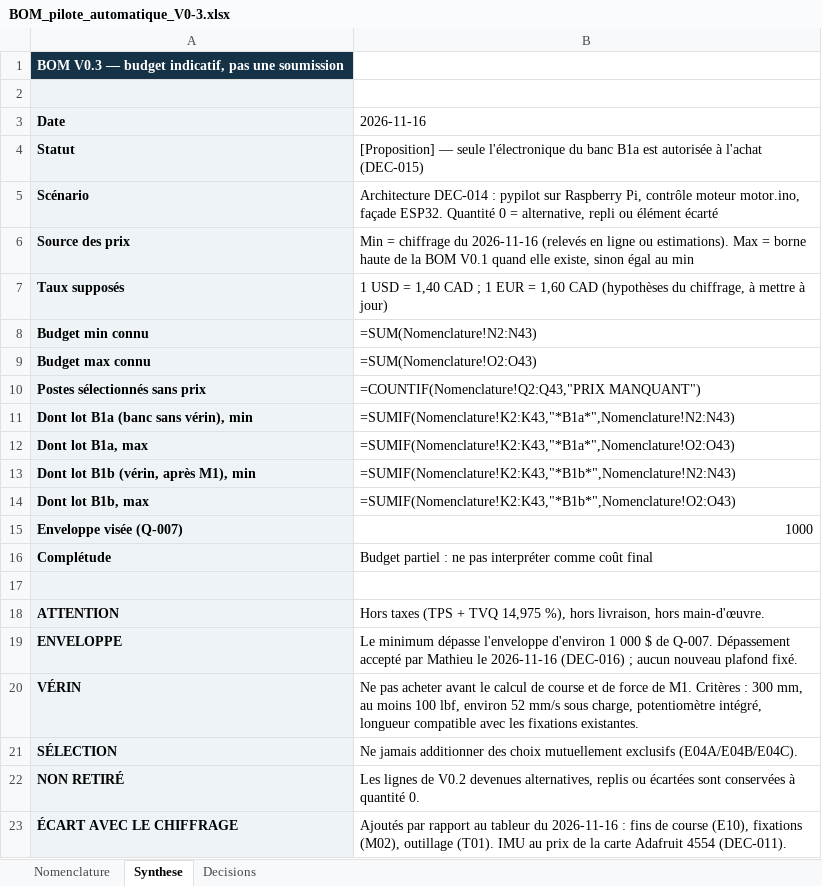
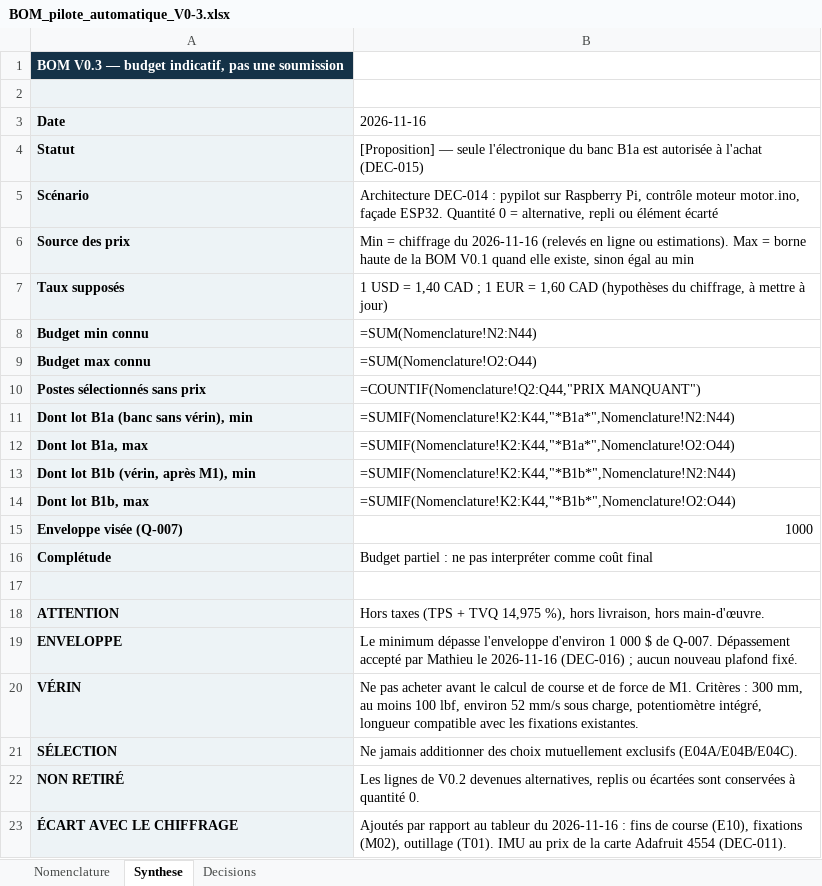
Before and after one commit to 177cubicube-star/Pilote-automatique, an Excel workbook: conception/BOM_pilote_automatique_V0-3.xlsx, sheet Synthese, drawn as a sheet; values as stored, in another font and other column widths than the file's, no borders; formulas without a stored value are shown as written; the diff names each change by its address in the sheet, - before the commit and + after, or states it on an @@ line.

```diff
--- a/conception/BOM_pilote_automatique_V0-3.xlsx (sheet Synthese)
+++ b/conception/BOM_pilote_automatique_V0-3.xlsx (sheet Synthese)
-B8 (2026-11-16): =SUM(Nomenclature!N2:N43)
+B8 (2026-11-16): =SUM(Nomenclature!N2:N44)
-B9 (2026-11-16): =SUM(Nomenclature!O2:O43)
+B9 (2026-11-16): =SUM(Nomenclature!O2:O44)
-B10 (2026-11-16): =COUNTIF(Nomenclature!Q2:Q43,"PRIX MANQUANT")
+B10 (2026-11-16): =COUNTIF(Nomenclature!Q2:Q44,"PRIX MANQUANT")
-B11 (2026-11-16): =SUMIF(Nomenclature!K2:K43,"*B1a*",Nomenclature!N2:N43)
+B11 (2026-11-16): =SUMIF(Nomenclature!K2:K44,"*B1a*",Nomenclature!N2:N44)
-B12 (2026-11-16): =SUMIF(Nomenclature!K2:K43,"*B1a*",Nomenclature!O2:O43)
+B12 (2026-11-16): =SUMIF(Nomenclature!K2:K44,"*B1a*",Nomenclature!O2:O44)
-B13 (2026-11-16): =SUMIF(Nomenclature!K2:K43,"*B1b*",Nomenclature!N2:N43)
+B13 (2026-11-16): =SUMIF(Nomenclature!K2:K44,"*B1b*",Nomenclature!N2:N44)
-B14 (2026-11-16): =SUMIF(Nomenclature!K2:K43,"*B1b*",Nomenclature!O2:O43)
+B14 (2026-11-16): =SUMIF(Nomenclature!K2:K44,"*B1b*",Nomenclature!O2:O44)
```
Also changed, not shown: sheet Nomenclature, 3 other files.
